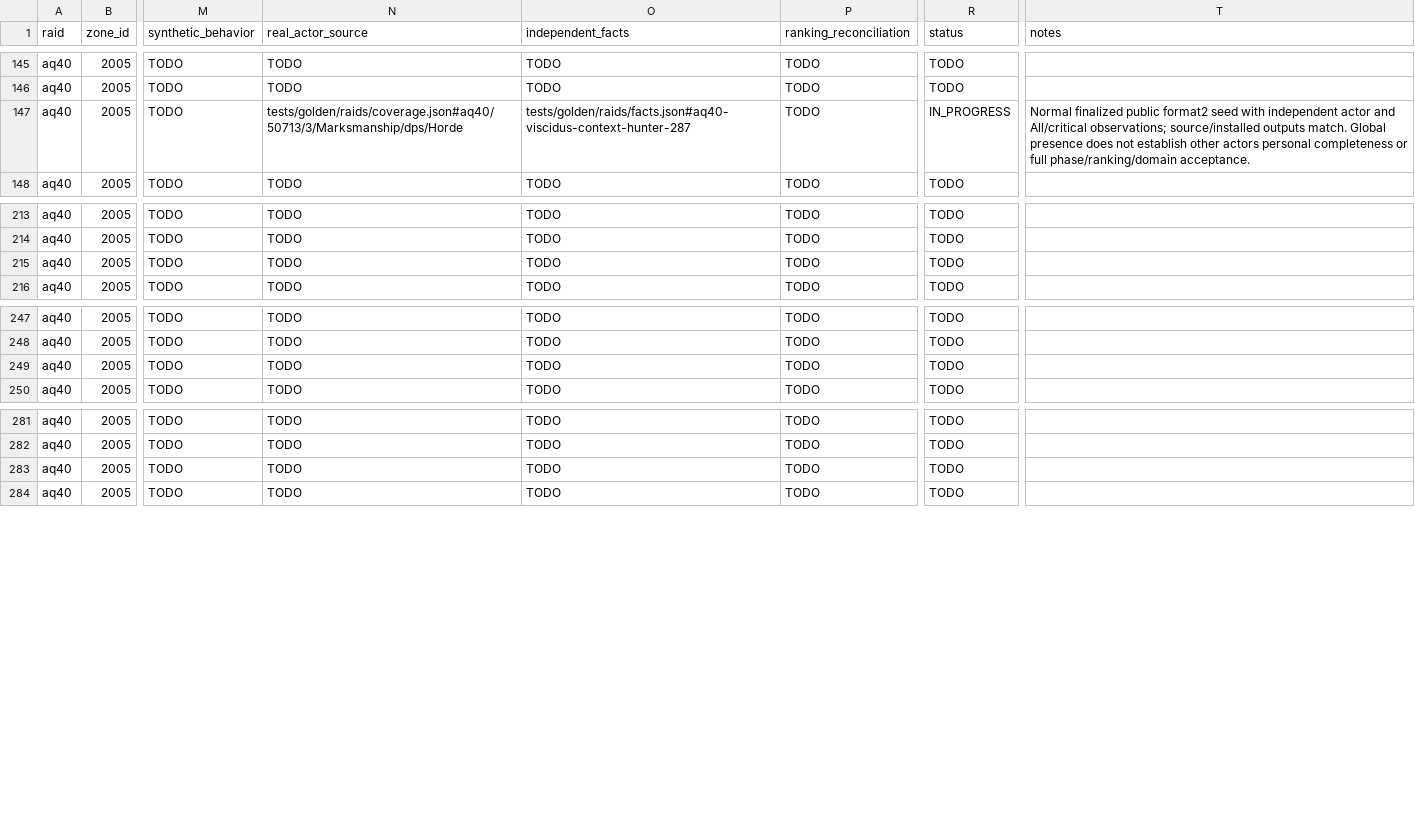
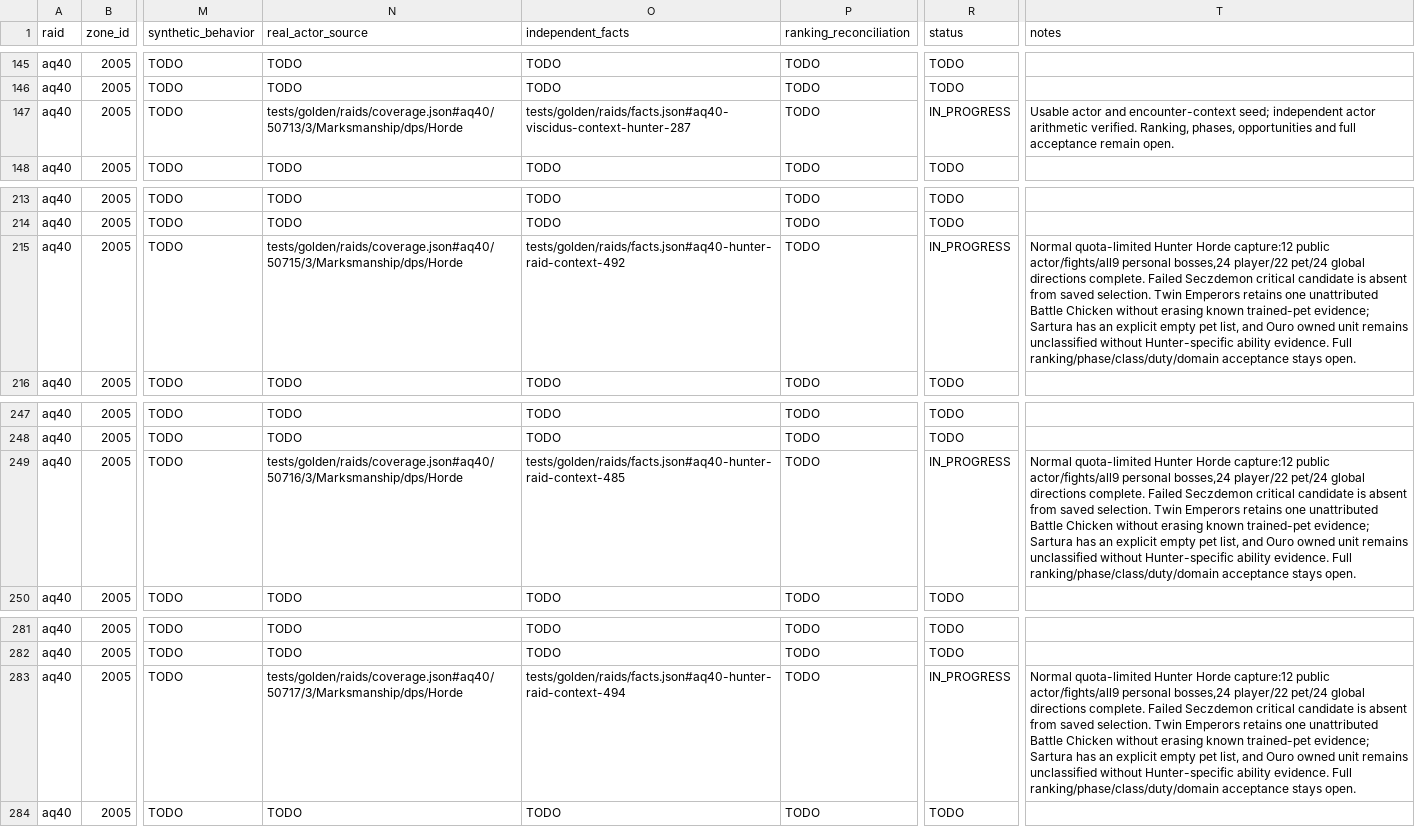
Before and after one commit to David-c0degeek/necropsy, a CSV file: tasks/raid-completion/coverage-matrix.csv, drawn as a sheet; only a part is shown, gaps mark what is left out; the diff covers the shown part only; the diff names each change by its address in the sheet, - before the commit and + after, or states it on an @@ line.

Commit message:
Verify AQ40 Hunter pet ownership and missing comparison guidance

```diff
--- a/tasks/raid-completion/coverage-matrix.csv
+++ b/tasks/raid-completion/coverage-matrix.csv
-T147 (notes): Normal finalized public format2 seed with independent actor and All/critical observations; source/installed outputs match. Global presence does not establish other actors personal completeness or full phase/ranking/domain acceptance.
+T147 (notes): Usable actor and encounter-context seed; independent actor arithmetic verified. Ranking, phases, opportunities and full acceptance remain open.
-N215 (real_actor_source): TODO
+N215 (real_actor_source): tests/golden/raids/coverage.json#aq40/50715/3/Marksmanship/dps/Horde
-O215 (independent_facts): TODO
+O215 (independent_facts): tests/golden/raids/facts.json#aq40-hunter-raid-context-492
-R215 (status): TODO
+R215 (status): IN_PROGRESS
-T215 (notes): (empty)
+T215 (notes): Normal quota-limited Hunter Horde capture:12 public actor/fights/all9 personal bosses,24 player/22 pet/24 global directions complete. Failed Seczdemon critical candidate is absent from saved selection. Twin Emperors retains one unattributed Battle Chicken without erasing known trained-pet evidence; Sartura has an explicit empty pet list, and Ouro owned unit remains unclassified without Hunter-specific ability evidence. Full ranking/phase/class/duty/domain acceptance stays open.
-N249 (real_actor_source): TODO
+N249 (real_actor_source): tests/golden/raids/coverage.json#aq40/50716/3/Marksmanship/dps/Horde
-O249 (independent_facts): TODO
+O249 (independent_facts): tests/golden/raids/facts.json#aq40-hunter-raid-context-485
-R249 (status): TODO
+R249 (status): IN_PROGRESS
-T249 (notes): (empty)
+T249 (notes): Normal quota-limited Hunter Horde capture:12 public actor/fights/all9 personal bosses,24 player/22 pet/24 global directions complete. Failed Seczdemon critical candidate is absent from saved selection. Twin Emperors retains one unattributed Battle Chicken without erasing known trained-pet evidence; Sartura has an explicit empty pet list, and Ouro owned unit remains unclassified without Hunter-specific ability evidence. Full ranking/phase/class/duty/domain acceptance stays open.
-N283 (real_actor_source): TODO
+N283 (real_actor_source): tests/golden/raids/coverage.json#aq40/50717/3/Marksmanship/dps/Horde
-O283 (independent_facts): TODO
+O283 (independent_facts): tests/golden/raids/facts.json#aq40-hunter-raid-context-494
-R283 (status): TODO
+R283 (status): IN_PROGRESS
-T283 (notes): (empty)
+T283 (notes): Normal quota-limited Hunter Horde capture:12 public actor/fights/all9 personal bosses,24 player/22 pet/24 global directions complete. Failed Seczdemon critical candidate is absent from saved selection. Twin Emperors retains one unattributed Battle Chicken without erasing known trained-pet evidence; Sartura has an explicit empty pet list, and Ouro owned unit remains unclassified without Hunter-specific ability evidence. Full ranking/phase/class/duty/domain acceptance stays open.
```
Also changed, not shown: 20 edited cells elsewhere in this file, 27 other files.
